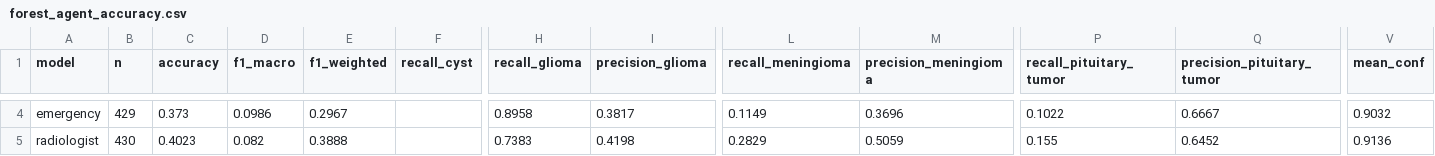
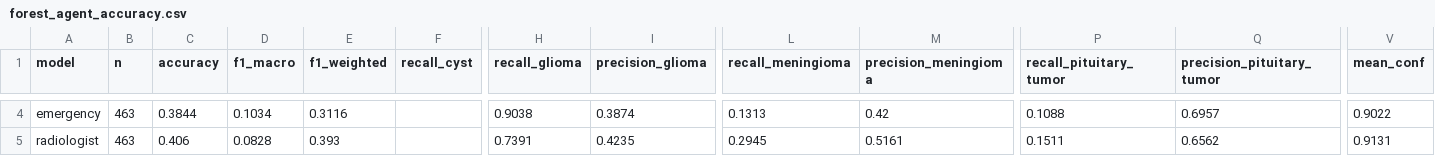
Before and after one commit to tamara-kostova/MultiAgentMedClassifier, a CSV file: outputs/analysis/multiclass_forest_n4/forest_agent_accuracy.csv, drawn as a sheet; only a part is shown, gaps mark what is left out; the diff covers the shown part only; the diff names each change by its address in the sheet, - before the commit and + after, or states it on an @@ line.

```diff
--- a/outputs/analysis/multiclass_forest_n4/forest_agent_accuracy.csv
+++ b/outputs/analysis/multiclass_forest_n4/forest_agent_accuracy.csv
-B4 (n): 429
+B4 (n): 463
-C4 (accuracy): 0.373
+C4 (accuracy): 0.3844
-D4 (f1_macro): 0.0986
+D4 (f1_macro): 0.1034
-E4 (f1_weighted): 0.2967
+E4 (f1_weighted): 0.3116
-H4 (recall_glioma): 0.8958
+H4 (recall_glioma): 0.9038
-I4 (precision_glioma): 0.3817
+I4 (precision_glioma): 0.3874
-L4 (recall_meningioma): 0.1149
+L4 (recall_meningioma): 0.1313
-M4 (precision_meningioma): 0.3696
+M4 (precision_meningioma): 0.42
-P4 (recall_pituitary_tumor): 0.1022
+P4 (recall_pituitary_tumor): 0.1088
-Q4 (precision_pituitary_tumor): 0.6667
+Q4 (precision_pituitary_tumor): 0.6957
-V4 (mean_conf): 0.9032
+V4 (mean_conf): 0.9022
-B5 (n): 430
+B5 (n): 463
-C5 (accuracy): 0.4023
+C5 (accuracy): 0.406
-D5 (f1_macro): 0.082
+D5 (f1_macro): 0.0828
-E5 (f1_weighted): 0.3888
+E5 (f1_weighted): 0.393
-H5 (recall_glioma): 0.7383
+H5 (recall_glioma): 0.7391
-I5 (precision_glioma): 0.4198
+I5 (precision_glioma): 0.4235
-L5 (recall_meningioma): 0.2829
+L5 (recall_meningioma): 0.2945
-M5 (precision_meningioma): 0.5059
+M5 (precision_meningioma): 0.5161
-P5 (recall_pituitary_tumor): 0.155
+P5 (recall_pituitary_tumor): 0.1511
-Q5 (precision_pituitary_tumor): 0.6452
+Q5 (precision_pituitary_tumor): 0.6562
-V5 (mean_conf): 0.9136
+V5 (mean_conf): 0.9131
```
Also changed, not shown: 22 edited cells elsewhere in this file, 7 other files.
